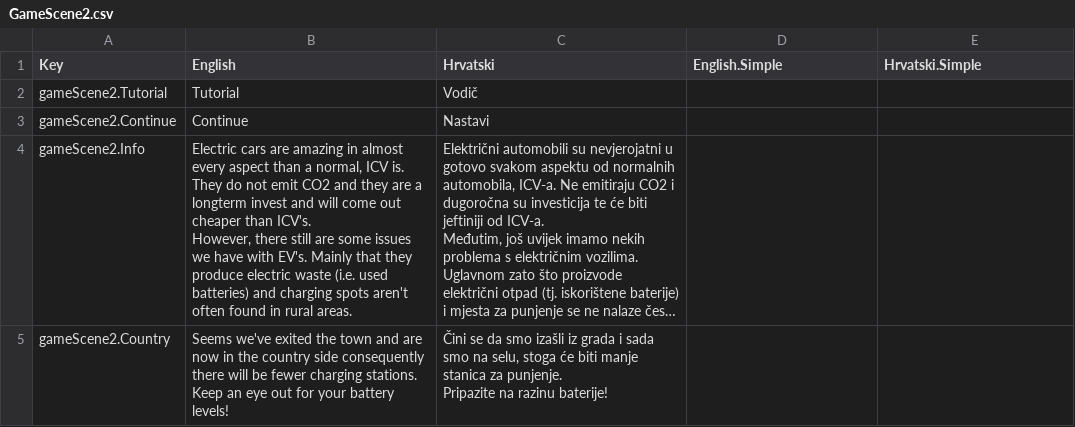
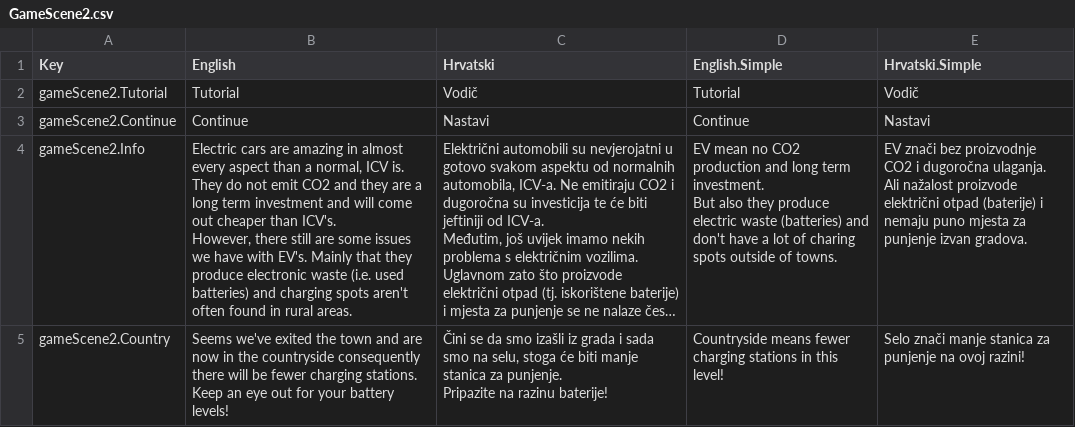
Before and after one commit to lf53321/ProjektR, a CSV file: OzbiljnaIgra/Assets/SimpleLocalization/Resources/Localization/GameScene2.csv, drawn as a sheet; long unchanged cells end in …; ↵ is a line break in a cell; the diff names each change by its address in the sheet, - before the commit and + after, or states it on an @@ line.

Commit message:
Tutorial done

```diff
--- a/OzbiljnaIgra/Assets/SimpleLocalization/Resources/Localization/GameScene2.csv
+++ b/OzbiljnaIgra/Assets/SimpleLocalization/Resources/Localization/GameScene2.csv
-D2 (English.Simple): (empty)
+D2 (English.Simple): Tutorial
-E2 (Hrvatski.Simple): (empty)
+E2 (Hrvatski.Simple): Vodič
-D3 (English.Simple): (empty)
+D3 (English.Simple): Continue
-E3 (Hrvatski.Simple): (empty)
+E3 (Hrvatski.Simple): Nastavi
-B4 (English): …are a longterm invest and will come out cheaper than ICV's. ↵ However, there still are some issues we have with EV's. Mainly that they produce electric waste (i.e.…
+B4 (English): …are a long term investment and will come out cheaper than ICV's. ↵ However, there still are some issues we have with EV's. Mainly that they produce electronic waste (i.e.…
-D4 (English.Simple): (empty)
+D4 (English.Simple): EV mean no CO2 production and long term investment. ↵ But also they produce electric waste (batteries) and don't have a lot of charing spots outside of towns.
-E4 (Hrvatski.Simple): (empty)
+E4 (Hrvatski.Simple): EV znači bez proizvodnje CO2 i dugoročna ulaganja. ↵ Ali nažalost proizvode električni otpad (baterije) i nemaju puno mjesta za punjenje izvan gradova.
-B5 (English): …in the country side consequently there…
+B5 (English): …in the countryside consequently there…
-D5 (English.Simple): (empty)
+D5 (English.Simple): Countryside means fewer charging stations in this level!
-E5 (Hrvatski.Simple): (empty)
+E5 (Hrvatski.Simple): Selo znači manje stanica za punjenje na ovoj razini!
```
Also changed, not shown: OzbiljnaIgra/Assets/SimpleLocalization/Resources/Localization/Quiz.csv, 5 other files.
